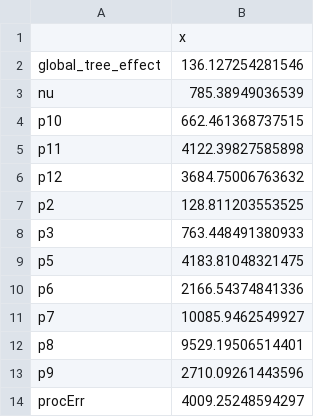
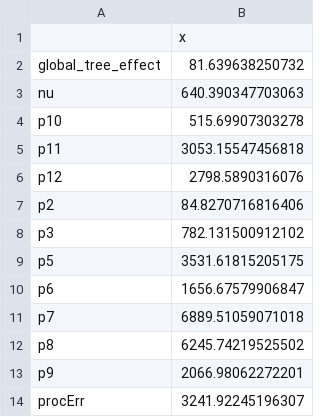
Before and after one commit to melofton/nps_ndep_remeasure, a CSV file: experiments/ortho_log_t_interaction_adj_priors/ortho_log_t_interaction_adj_priors-paper birch-ess.csv, drawn as a sheet.

```diff
--- a/experiments/ortho_log_t_interaction_adj_priors/ortho_log_t_interaction_adj_priors-paper birch-ess.csv
+++ b/experiments/ortho_log_t_interaction_adj_priors/ortho_log_t_interaction_adj_priors-paper birch-ess.csv
@@ -1,14 +1,14 @@
 "","x"
-"global_tree_effect",136.127254281546
-"nu",785.38949036539
-"p10",662.461368737515
-"p11",4122.39827585898
-"p12",3684.75006763632
-"p2",128.811203553525
-"p3",763.448491380933
-"p5",4183.81048321475
-"p6",2166.54374841336
-"p7",10085.9462549927
-"p8",9529.19506514401
-"p9",2710.09261443596
-"procErr",4009.25248594297
+"global_tree_effect",81.639638250732
+"nu",640.390347703063
+"p10",515.69907303278
+"p11",3053.15547456818
+"p12",2798.5890316076
+"p2",84.8270716816406
+"p3",782.131500912102
+"p5",3531.61815205175
+"p6",1656.67579906847
+"p7",6889.51059071018
+"p8",6245.74219525502
+"p9",2066.98062272201
+"procErr",3241.92245196307
```
Also changed, not shown: experiments/ortho_log_t_interaction_adj_priors/ortho_log_t_interaction_adj_priors-ponderosa pine-ess.csv, experiments/ortho_log_t_interaction_adj_priors/ortho_log_t_interaction_adj_priors-quaking aspen-ess.csv, 37 other files.
